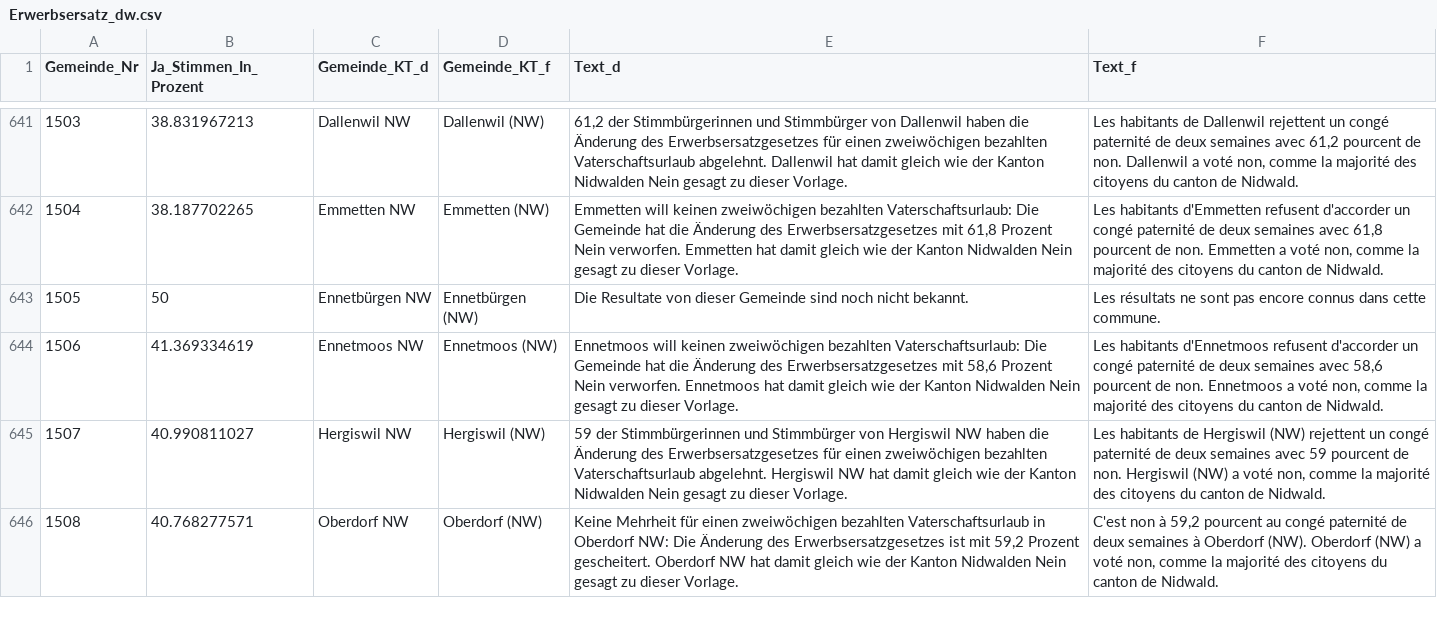
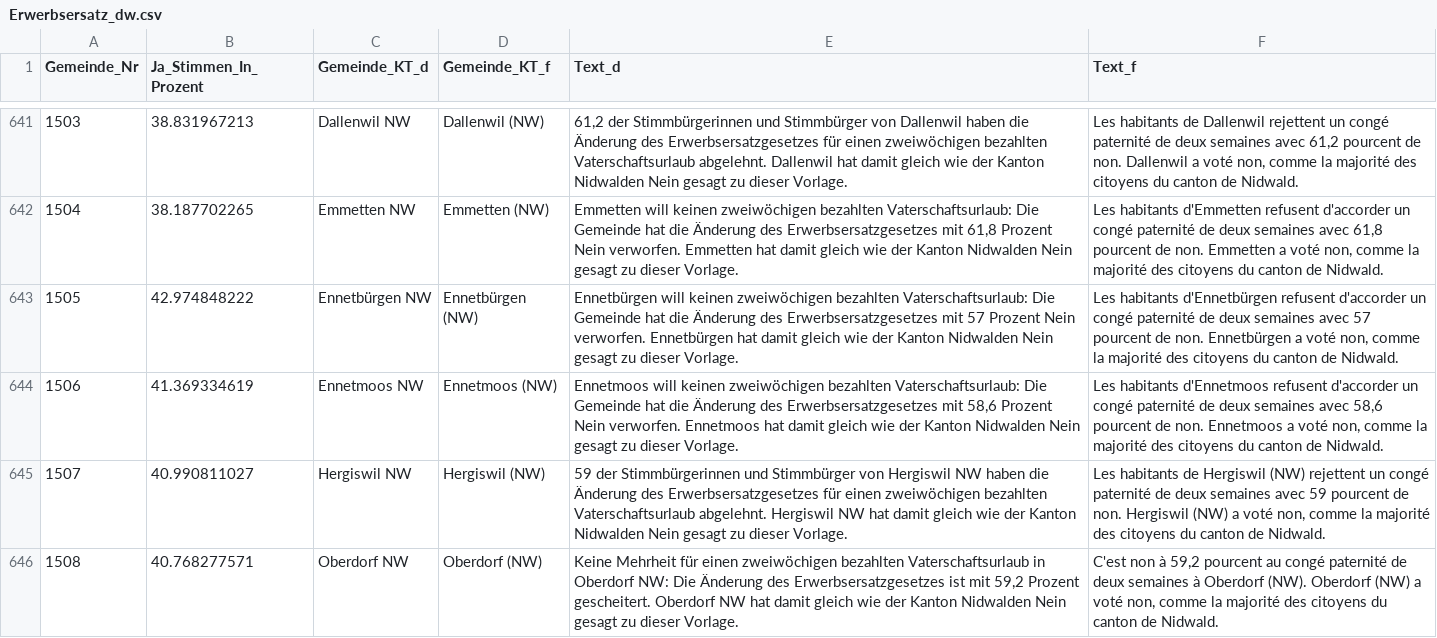
Before and after one commit to awp-finanznachrichten/lena, a CSV file: Output/Erwerbsersatz_dw.csv, drawn as a sheet; only a part is shown, gaps mark what is left out; the diff covers the shown part only.

```diff
--- a/Output/Erwerbsersatz_dw.csv
+++ b/Output/Erwerbsersatz_dw.csv
@@ -642,3 +642,3 @@
 1504,38.187702265,"Emmetten NW","Emmetten (NW)","Emmetten will keinen zweiwöchigen bezahlten Vaterschaftsurlaub: Die Gemeinde hat die Änderung des Erwerbsersatzgesetzes mit 61,8 Prozent Nein verworfen. Emmetten hat damit gleich wie der Kanton Nidwalden Nein gesagt zu dieser Vorlage.","Les habitants d'Emmetten refusent d'accorder un congé paternité de deux semaines avec 61,8 pourcent de non. Emmetten a voté non, comme la majorité des citoyens du canton de Nidwald."
-1505,50,"Ennetbürgen NW","Ennetbürgen (NW)","Die Resultate von dieser Gemeinde sind noch nicht bekannt.","Les résultats ne sont pas encore connus dans cette commune."
+1505,42.974848222,"Ennetbürgen NW","Ennetbürgen (NW)","Ennetbürgen will keinen zweiwöchigen bezahlten Vaterschaftsurlaub: Die Gemeinde hat die Änderung des Erwerbsersatzgesetzes mit 57 Prozent Nein verworfen. Ennetbürgen hat damit gleich wie der Kanton Nidwalden Nein gesagt zu dieser Vorlage.","Les habitants d'Ennetbürgen refusent d'accorder un congé paternité de deux semaines avec 57 pourcent de non. Ennetbürgen a voté non, comme la majorité des citoyens du canton de Nidwald."
 1506,41.369334619,"Ennetmoos NW","Ennetmoos (NW)","Ennetmoos will keinen zweiwöchigen bezahlten Vaterschaftsurlaub: Die Gemeinde hat die Änderung des Erwerbsersatzgesetzes mit 58,6 Prozent Nein verworfen. Ennetmoos hat damit gleich wie der Kanton Nidwalden Nein gesagt zu dieser Vorlage.","Les habitants d'Ennetmoos refusent d'accorder un congé paternité de deux semaines avec 58,6 pourcent de non. Ennetmoos a voté non, comme la majorité des citoyens du canton de Nidwald."
```
Also changed, not shown: 13 edited cells elsewhere in this file, Output/Bundessteuer_dw.csv, Output/Jagdgesetz_dw.csv, 2 other files.
